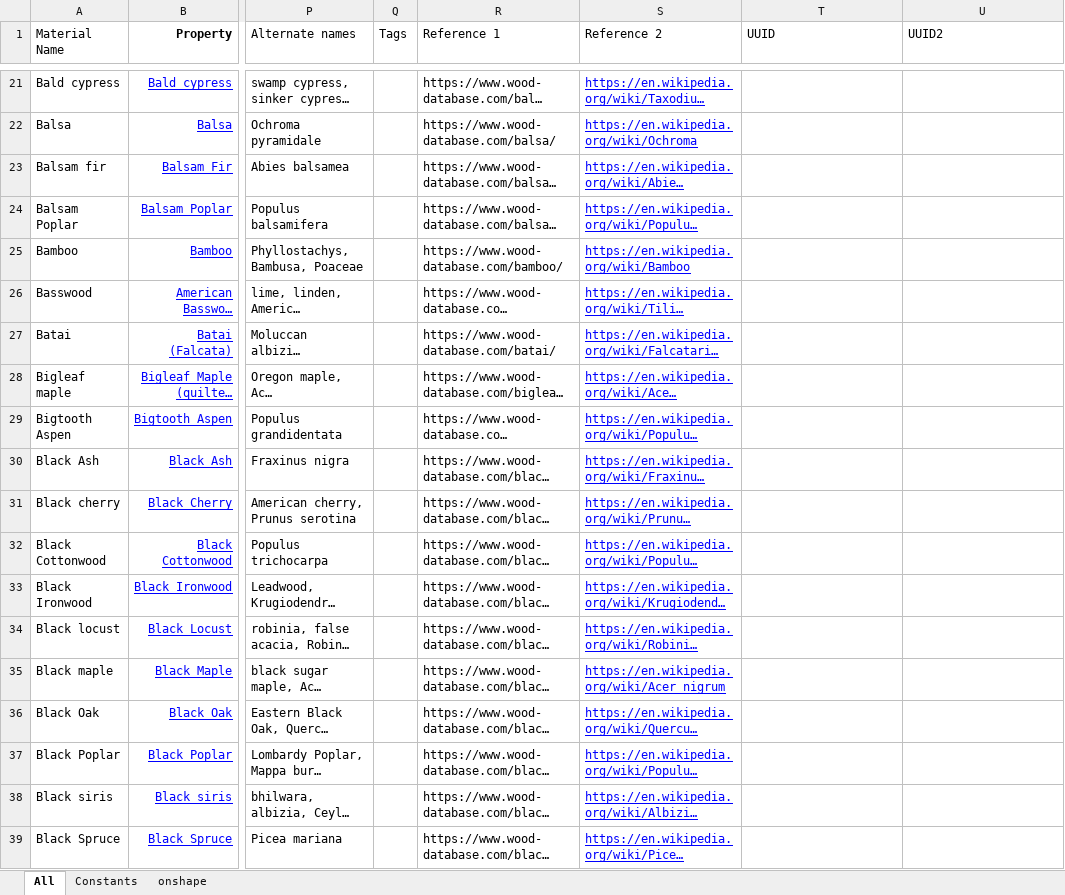
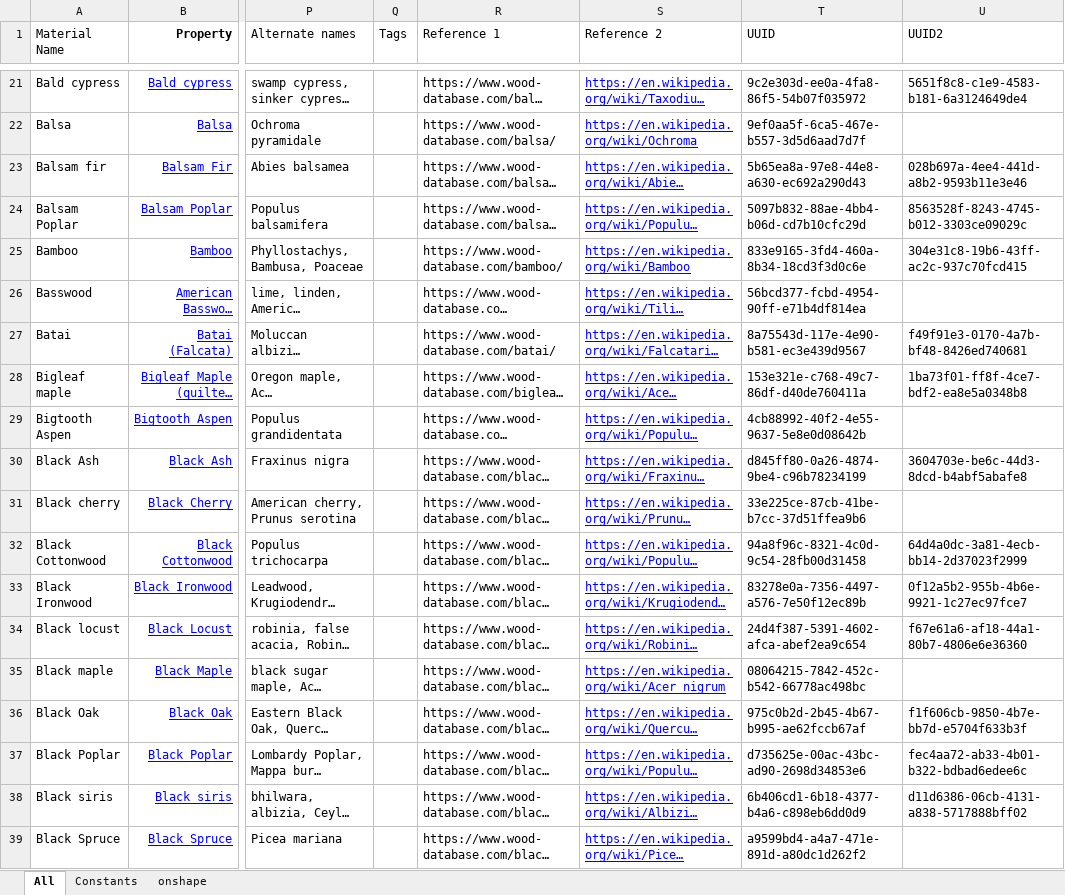
Before and after one commit to davesrocketshop/Woods, an Excel workbook: Resources/Data/Wood Properties V2.xlsx, sheet All, drawn as a sheet; only a part is shown, gaps mark what is left out; long unchanged cells end in …; values as stored, in another font and other column widths than the file's, no borders; the diff covers the shown part only; the diff names each change by its address in the sheet, - before the commit and + after, or states it on an @@ line.

```diff
--- a/Resources/Data/Wood Properties V2.xlsx (sheet All)
+++ b/Resources/Data/Wood Properties V2.xlsx (sheet All)
-T21 (UUID): (empty)
+T21 (UUID): 9c2e303d-ee0a-4fa8-86f5-54b07f035972
-U21 (UUID2): (empty)
+U21 (UUID2): 5651f8c8-c1e9-4583-b181-6a3124649de4
-T22 (UUID): (empty)
+T22 (UUID): 9ef0aa5f-6ca5-467e-b557-3d5d6aad7d7f
-T23 (UUID): (empty)
+T23 (UUID): 5b65ea8a-97e8-44e8-a630-ec692a290d43
-U23 (UUID2): (empty)
+U23 (UUID2): 028b697a-4ee4-441d-a8b2-9593b11e3e46
-T24 (UUID): (empty)
+T24 (UUID): 5097b832-88ae-4bb4-b06d-cd7b10cfc29d
-U24 (UUID2): (empty)
+U24 (UUID2): 8563528f-8243-4745-b012-3303ce09029c
-T25 (UUID): (empty)
+T25 (UUID): 833e9165-3fd4-460a-8b34-18cd3f3d0c6e
-U25 (UUID2): (empty)
+U25 (UUID2): 304e31c8-19b6-43ff-ac2c-937c70fcd415
-T26 (UUID): (empty)
+T26 (UUID): 56bcd377-fcbd-4954-90ff-e71b4df814ea
-T27 (UUID): (empty)
+T27 (UUID): 8a75543d-117e-4e90-b581-ec3e439d9567
-U27 (UUID2): (empty)
+U27 (UUID2): f49f91e3-0170-4a7b-bf48-8426ed740681
-T28 (UUID): (empty)
+T28 (UUID): 153e321e-c768-49c7-86df-d40de760411a
-U28 (UUID2): (empty)
+U28 (UUID2): 1ba73f01-ff8f-4ce7-bdf2-ea8e5a0348b8
-T29 (UUID): (empty)
+T29 (UUID): 4cb88992-40f2-4e55-9637-5e8e0d08642b
-T30 (UUID): (empty)
+T30 (UUID): d845ff80-0a26-4874-9be4-c96b78234199
-U30 (UUID2): (empty)
+U30 (UUID2): 3604703e-be6c-44d3-8dcd-b4abf5abafe8
-T31 (UUID): (empty)
+T31 (UUID): 33e225ce-87cb-41be-b7cc-37d51ffea9b6
-T32 (UUID): (empty)
+T32 (UUID): 94a8f96c-8321-4c0d-9c54-28fb00d31458
-U32 (UUID2): (empty)
+U32 (UUID2): 64d4a0dc-3a81-4ecb-bb14-2d37023f2999
-T33 (UUID): (empty)
+T33 (UUID): 83278e0a-7356-4497-a576-7e50f12ec89b
-U33 (UUID2): (empty)
+U33 (UUID2): 0f12a5b2-955b-4b6e-9921-1c27ec97fce7
-T34 (UUID): (empty)
+T34 (UUID): 24d4f387-5391-4602-afca-abef2ea9c654
-U34 (UUID2): (empty)
+U34 (UUID2): f67e61a6-af18-44a1-80b7-4806e6e36360
-T35 (UUID): (empty)
+T35 (UUID): 08064215-7842-452c-b542-66778ac498bc
-T36 (UUID): (empty)
+T36 (UUID): 975c0b2d-2b45-4b67-b995-ae62fccb67af
-U36 (UUID2): (empty)
+U36 (UUID2): f1f606cb-9850-4b7e-bb7d-e5704f633b3f
-T37 (UUID): (empty)
+T37 (UUID): d735625e-00ac-43bc-ad90-2698d34853e6
-U37 (UUID2): (empty)
+U37 (UUID2): fec4aa72-ab33-4b01-b322-bdbad6edee6c
-T38 (UUID): (empty)
+T38 (UUID): 6b406cd1-6b18-4377-b4a6-c898eb6dd0d9
-U38 (UUID2): (empty)
+U38 (UUID2): d11d6386-06cb-4131-a838-5717888bff02
-T39 (UUID): (empty)
+T39 (UUID): a9599bd4-a4a7-471e-891d-a80dc1d262f2
```
Also changed, not shown: 412 edited cells elsewhere in this sheet, formulas that keep their value, 1 other file.
